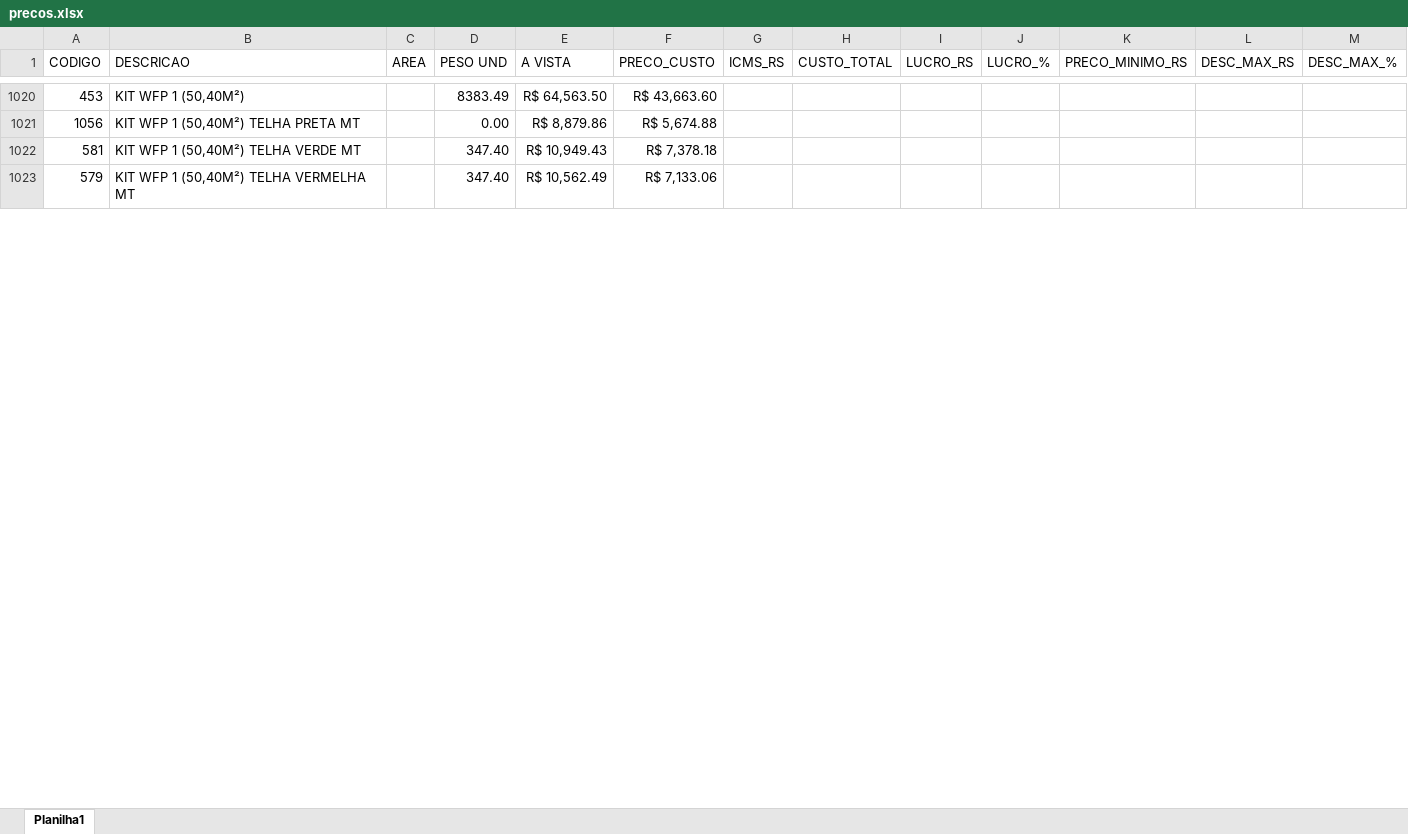
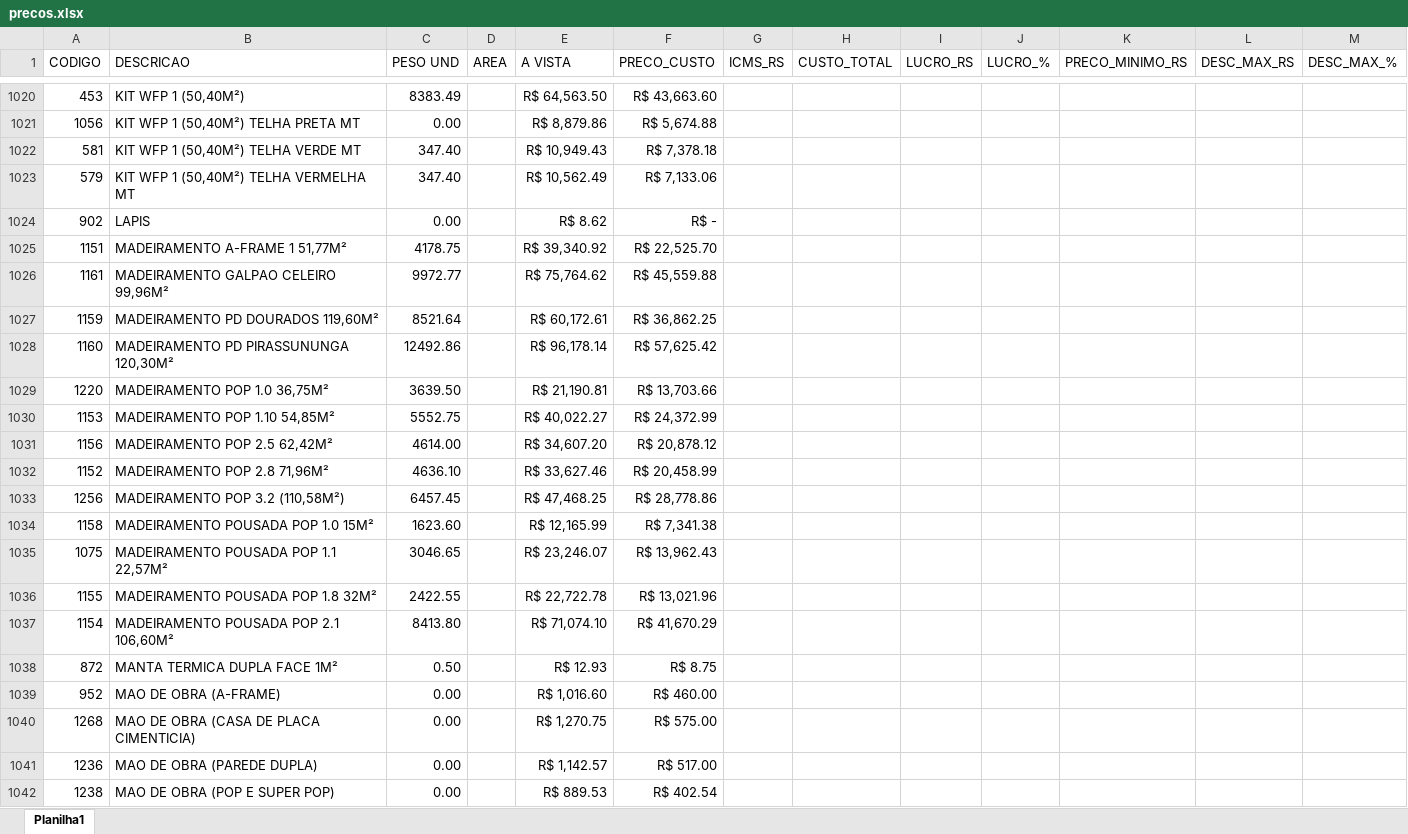
Before and after one commit to mcpfbahia/Simula-Vendas, an Excel workbook: precos.xlsx, sheet Planilha1, drawn as a sheet; only a part is shown, gaps mark what is left out; values as stored, in another font and other column widths than the file's, no borders; table styles not drawn; removed rows and columns are numbered as before the commit, all else as after; rows hold the shown columns only; the diff covers the shown part only; the diff names each change by its address in the sheet, - before the commit and + after, or states it on an @@ line.

Commit message:
Add files via upload

```diff
--- a/precos.xlsx (sheet Planilha1)
+++ b/precos.xlsx (sheet Planilha1)
-column C (AREA), empty
+column D (AREA), empty
@@ row 1024 unhidden: 902 | LAPIS | 0.00 |  | R$ 8.62 | R$ - @@
@@ row 1025 unhidden: 1151 | MADEIRAMENTO A-FRAME 1 51,77M² | 4178.75 |  | R$ 39,340.92 | R$ 22,525.70 @@
@@ row 1026 unhidden: 1161 | MADEIRAMENTO GALPAO CELEIRO 99,96M² | 9972.77 |  | R$ 75,764.62 | R$ 45,559.88 @@
@@ row 1027 unhidden: 1159 | MADEIRAMENTO PD DOURADOS 119,60M² | 8521.64 |  | R$ 60,172.61 | R$ 36,862.25 @@
@@ row 1028 unhidden: 1160 | MADEIRAMENTO PD PIRASSUNUNGA 120,30M² | 12492.86 |  | R$ 96,178.14 | R$ 57,625.42 @@
@@ row 1029 unhidden: 1220 | MADEIRAMENTO POP 1.0 36,75M² | 3639.50 |  | R$ 21,190.81 | R$ 13,703.66 @@
@@ row 1030 unhidden: 1153 | MADEIRAMENTO POP 1.10 54,85M² | 5552.75 |  | R$ 40,022.27 | R$ 24,372.99 @@
@@ row 1031 unhidden: 1156 | MADEIRAMENTO POP 2.5 62,42M² | 4614.00 |  | R$ 34,607.20 | R$ 20,878.12 @@
@@ row 1032 unhidden: 1152 | MADEIRAMENTO POP 2.8 71,96M² | 4636.10 |  | R$ 33,627.46 | R$ 20,458.99 @@
@@ row 1033 unhidden: 1256 | MADEIRAMENTO POP 3.2 (110,58M²) | 6457.45 |  | R$ 47,468.25 | R$ 28,778.86 @@
@@ row 1034 unhidden: 1158 | MADEIRAMENTO POUSADA POP 1.0 15M² | 1623.60 |  | R$ 12,165.99 | R$ 7,341.38 @@
@@ row 1035 unhidden: 1075 | MADEIRAMENTO POUSADA POP 1.1 22,57M² | 3046.65 |  | R$ 23,246.07 | R$ 13,962.43 @@
@@ row 1036 unhidden: 1155 | MADEIRAMENTO POUSADA POP 1.8 32M² | 2422.55 |  | R$ 22,722.78 | R$ 13,021.96 @@
@@ row 1037 unhidden: 1154 | MADEIRAMENTO POUSADA POP 2.1 106,60M² | 8413.80 |  | R$ 71,074.10 | R$ 41,670.29 @@
@@ row 1038 unhidden: 872 | MANTA TERMICA DUPLA FACE 1M² | 0.50 |  | R$ 12.93 | R$ 8.75 @@
@@ row 1039 unhidden: 952 | MAO DE OBRA (A-FRAME) | 0.00 |  | R$ 1,016.60 | R$ 460.00 @@
@@ row 1040 unhidden: 1268 | MAO DE OBRA (CASA DE PLACA CIMENTICIA) | 0.00 |  | R$ 1,270.75 | R$ 575.00 @@
@@ row 1041 unhidden: 1236 | MAO DE OBRA (PAREDE DUPLA) | 0.00 |  | R$ 1,142.57 | R$ 517.00 @@
@@ row 1042 unhidden: 1238 | MAO DE OBRA (POP E SUPER POP) | 0.00 |  | R$ 889.53 | R$ 402.54 @@
```
Also changed, not shown: 221 hidden or unhidden rows and 19 edited cells elsewhere in this sheet.
